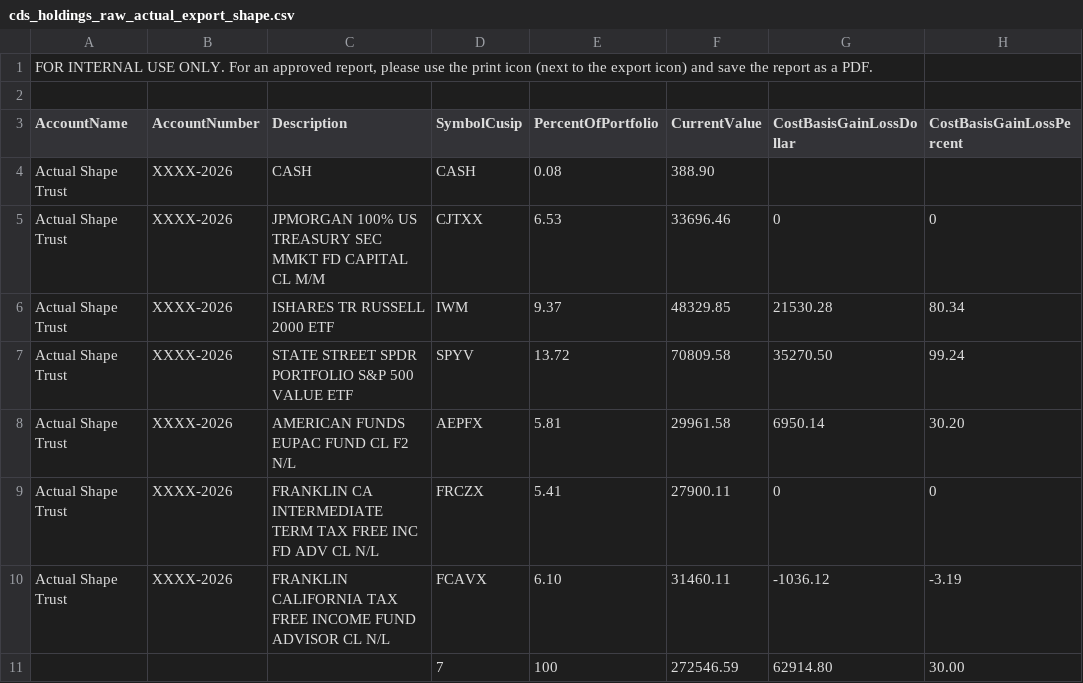
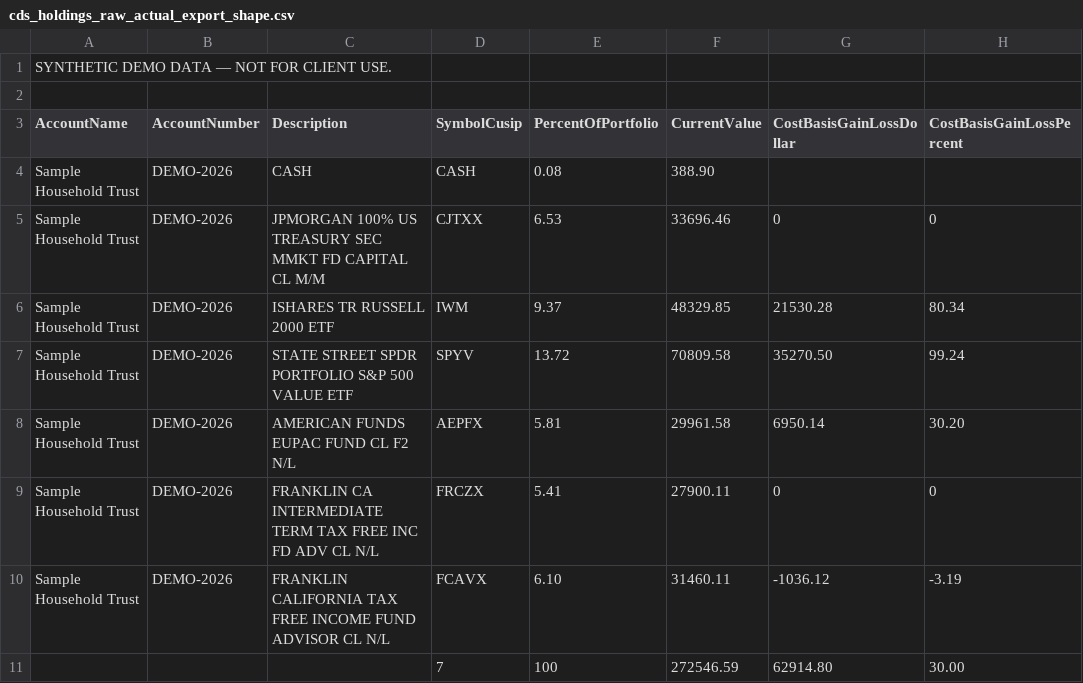
Before and after one commit to cmathew654-dot/trade-macro-pipeline, a CSV file: sample-data/cds_holdings_raw_actual_export_shape.csv, drawn as a sheet; only a part is shown; the diff names each change by its address in the sheet, - before the commit and + after, or states it on an @@ line.

```diff
--- a/sample-data/cds_holdings_raw_actual_export_shape.csv
+++ b/sample-data/cds_holdings_raw_actual_export_shape.csv
-A1 (AccountName): FOR INTERNAL USE ONLY. For an approved report, please use the print icon (next to the export icon) and save the report as a PDF.
+A1 (AccountName): SYNTHETIC DEMO DATA — NOT FOR CLIENT USE.
-A4:A10 (AccountName): Actual Shape Trust
+A4:A10 (AccountName): Sample Household Trust
-B4:B10 (AccountNumber): XXXX-2026
+B4:B10 (AccountNumber): DEMO-2026
```
Also changed, not shown: 9 other files.
